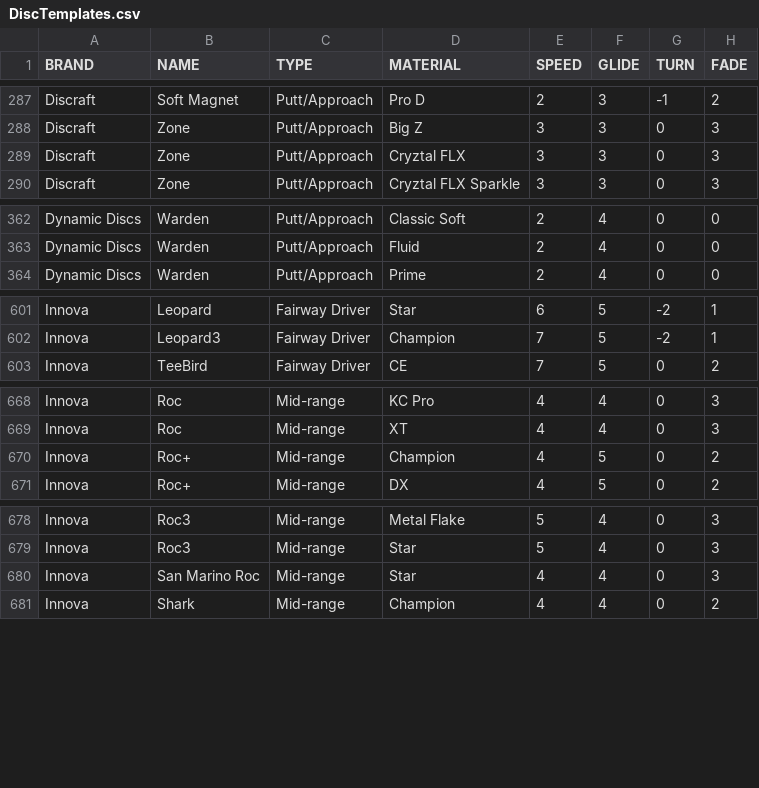
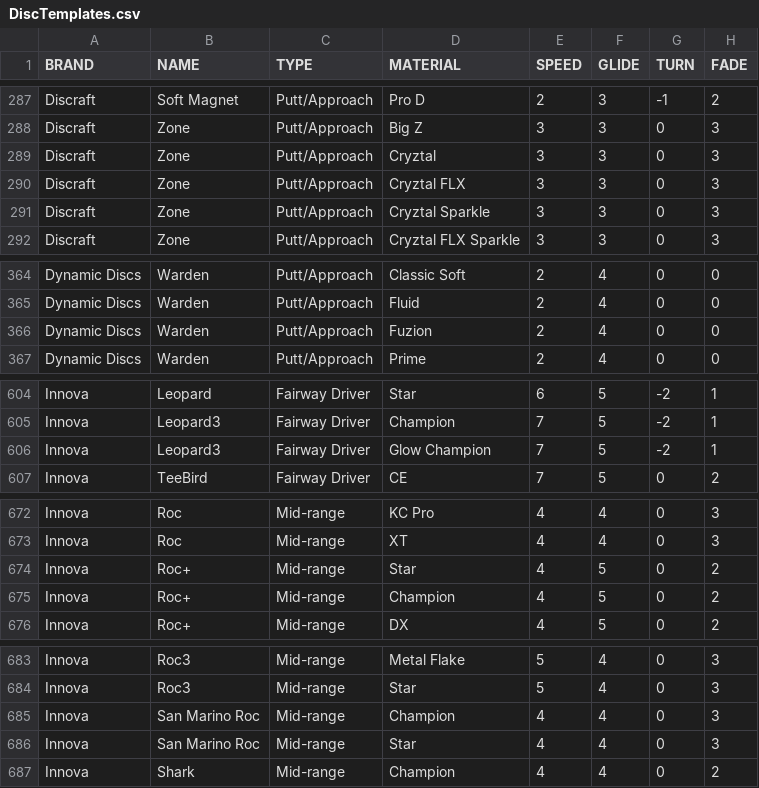
Before and after one commit to mgagliardo91/disczump, a CSV file: docs/DiscTemplates.csv, drawn as a sheet; only a part is shown, gaps mark what is left out; the diff covers the shown part only.

Commit message:
Overwrote disc templates with new file. Updated template script to write undefined if blank.

```diff
--- a/docs/DiscTemplates.csv
+++ b/docs/DiscTemplates.csv
@@ -288,3 +288,5 @@ Discraft,Soft Magnet,Putt/Approach,Pro D,2,3,-1,2
 Discraft,Zone,Putt/Approach,Big Z,3,3,0,3
+Discraft,Zone,Putt/Approach,Cryztal,3,3,0,3
 Discraft,Zone,Putt/Approach,Cryztal FLX,3,3,0,3
+Discraft,Zone,Putt/Approach,Cryztal Sparkle,3,3,0,3
 Discraft,Zone,Putt/Approach,Cryztal FLX Sparkle,3,3,0,3
@@ -363,2 +365,3 @@ Dynamic Discs,Warden,Putt/Approach,Classic Soft,2,4,0,0
 Dynamic Discs,Warden,Putt/Approach,Fluid,2,4,0,0
+Dynamic Discs,Warden,Putt/Approach,Fuzion,2,4,0,0
 Dynamic Discs,Warden,Putt/Approach,Prime,2,4,0,0
@@ -602,2 +605,3 @@ Innova,Leopard,Fairway Driver,Star,6,5,-2,1
 Innova,Leopard3,Fairway Driver,Champion,7,5,-2,1
+Innova,Leopard3,Fairway Driver,Glow Champion,7,5,-2,1
 Innova,TeeBird,Fairway Driver,CE,7,5,0,2
@@ -669,2 +673,3 @@ Innova,Roc,Mid-range,KC Pro,4,4,0,3
 Innova,Roc,Mid-range,XT,4,4,0,3
+Innova,Roc+,Mid-range,Star,4,5,0,2
 Innova,Roc+,Mid-range,Champion,4,5,0,2
@@ -679,2 +684,3 @@ Innova,Roc3,Mid-range,Metal Flake,5,4,0,3
 Innova,Roc3,Mid-range,Star,5,4,0,3
+Innova,San Marino Roc,Mid-range,Champion,4,4,0,3
 Innova,San Marino Roc,Mid-range,Star,4,4,0,3
```
Also changed, not shown: 2 added rows elsewhere in this file, 2 other files.
